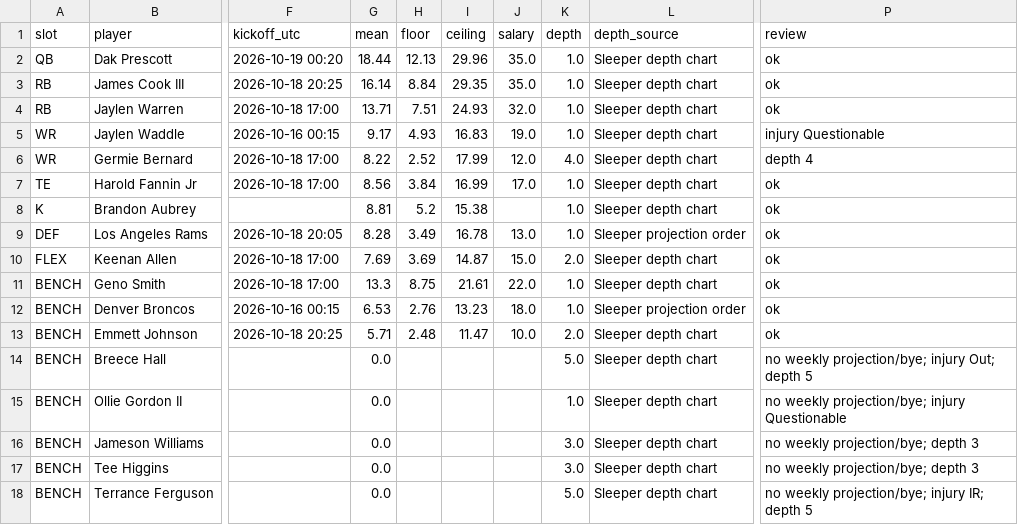
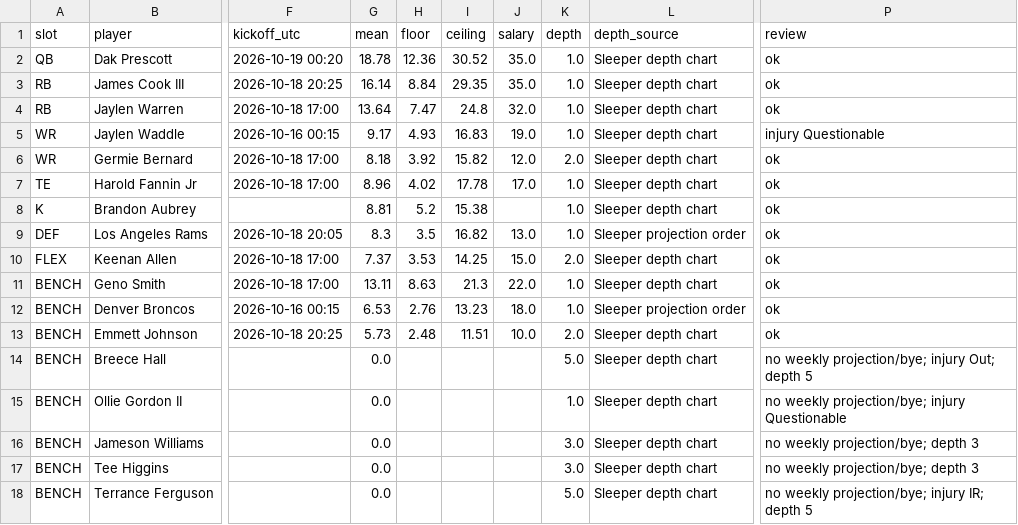
Before and after one commit to Dave356w/-nfl-top25-rankings, a CSV file: site/data/lineup/latest.csv, drawn as a sheet; only a part is shown, gaps mark what is left out; the diff names each change by its address in the sheet, - before the commit and + after, or states it on an @@ line.

```diff
--- a/site/data/lineup/latest.csv
+++ b/site/data/lineup/latest.csv
-G2 (mean): 18.44
+G2 (mean): 18.78
-H2 (floor): 12.13
+H2 (floor): 12.36
-I2 (ceiling): 29.96
+I2 (ceiling): 30.52
-G4 (mean): 13.71
+G4 (mean): 13.64
-H4 (floor): 7.51
+H4 (floor): 7.47
-I4 (ceiling): 24.93
+I4 (ceiling): 24.8
-G6 (mean): 8.22
+G6 (mean): 8.18
-H6 (floor): 2.52
+H6 (floor): 3.92
-I6 (ceiling): 17.99
+I6 (ceiling): 15.82
-K6 (depth): 4.0
+K6 (depth): 2.0
-P6 (review): depth 4
+P6 (review): ok
-G7 (mean): 8.56
+G7 (mean): 8.96
-H7 (floor): 3.84
+H7 (floor): 4.02
-I7 (ceiling): 16.99
+I7 (ceiling): 17.78
-G9 (mean): 8.28
+G9 (mean): 8.3
-H9 (floor): 3.49
+H9 (floor): 3.5
-I9 (ceiling): 16.78
+I9 (ceiling): 16.82
-G10 (mean): 7.69
+G10 (mean): 7.37
-H10 (floor): 3.69
+H10 (floor): 3.53
-I10 (ceiling): 14.87
+I10 (ceiling): 14.25
-G11 (mean): 13.3
+G11 (mean): 13.11
-H11 (floor): 8.75
+H11 (floor): 8.63
-I11 (ceiling): 21.61
+I11 (ceiling): 21.3
-G13 (mean): 5.71
+G13 (mean): 5.73
-I13 (ceiling): 11.47
+I13 (ceiling): 11.51
```
Also changed, not shown: site/data/latest.csv, 26 other files.
